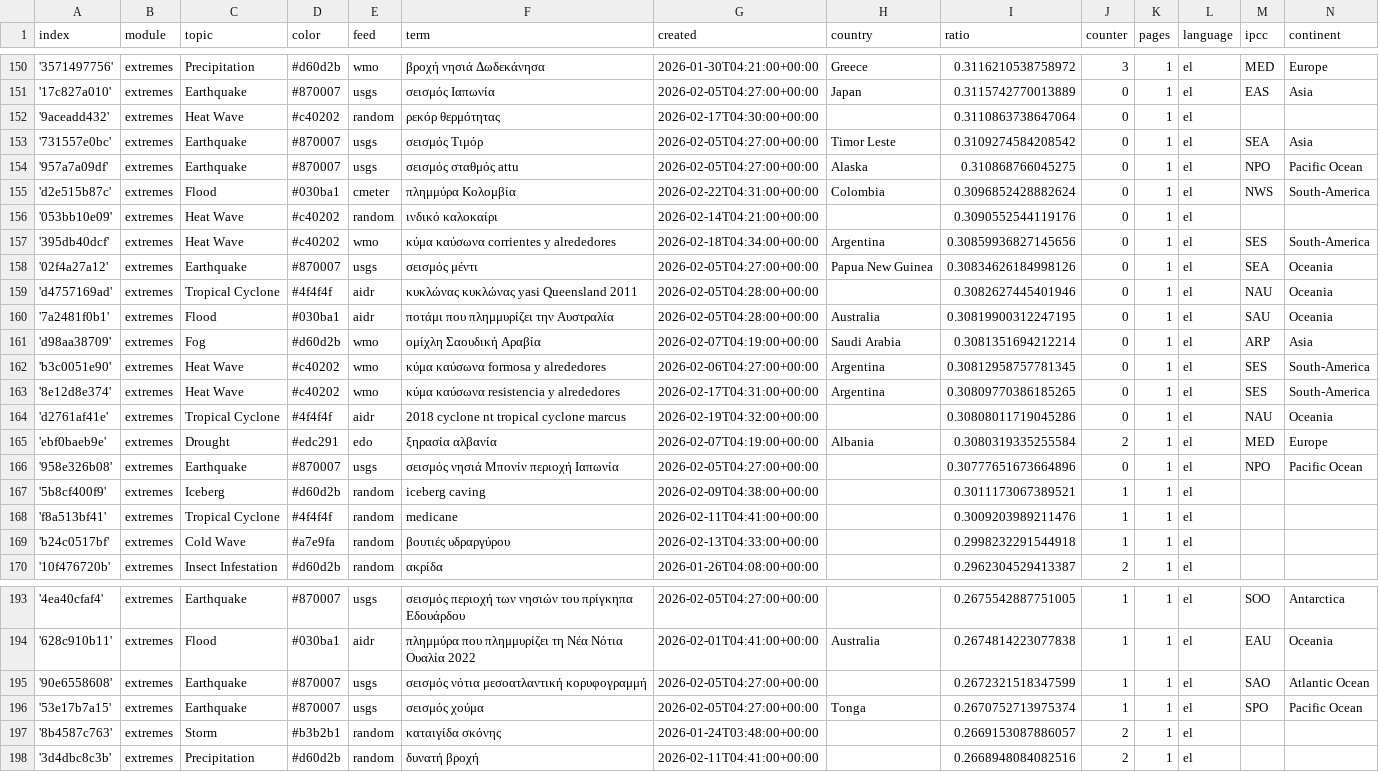
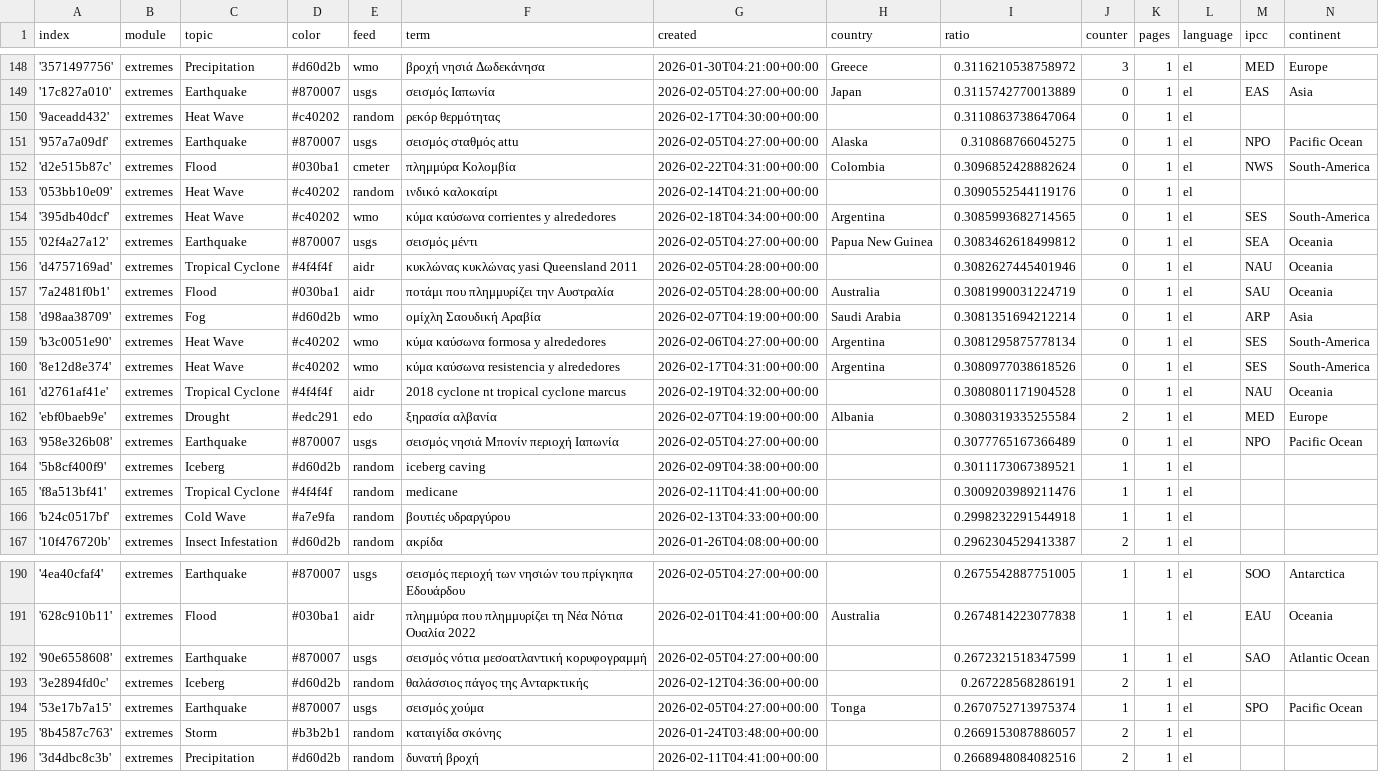
Before and after one commit to kamic-news/dutchExtremes, a CSV file: terms.csv, drawn as a sheet; only a part is shown, gaps mark what is left out; the diff covers the shown part only.

```diff
--- a/terms.csv
+++ b/terms.csv
@@ -152,3 +150,2 @@ index,module,topic,color,feed,term,created,country,ratio,counter,pages,language,
 '9aceadd432',extremes,Heat Wave,#c40202,random,ρεκόρ θερμότητας,2026-02-17T04:30:00+00:00,,0.3110863738647064,0,1,el,,
-'731557e0bc',extremes,Earthquake,#870007,usgs,σεισμός Τιμόρ,2026-02-05T04:27:00+00:00,Timor Leste,0.3109274584208542,0,1,el,SEA,Asia
 '957a7a09df',extremes,Earthquake,#870007,usgs,σεισμός σταθμός attu,2026-02-05T04:27:00+00:00,Alaska,0.310868766045275,0,1,el,NPO,Pacific Ocean
@@ -156,12 +153,12 @@ index,module,topic,color,feed,term,created,country,ratio,counter,pages,language,
 '053bb10e09',extremes,Heat Wave,#c40202,random,ινδικό καλοκαίρι,2026-02-14T04:21:00+00:00,,0.3090552544119176,0,1,el,,
-'395db40dcf',extremes,Heat Wave,#c40202,wmo,κύμα καύσωνα corrientes y alrededores,2026-02-18T04:34:00+00:00,Argentina,0.30859936827145656,0,1,el,SES,South-America
-'02f4a27a12',extremes,Earthquake,#870007,usgs,σεισμός μέντι,2026-02-05T04:27:00+00:00,Papua New Guinea,0.30834626184998126,0,1,el,SEA,Oceania
+'395db40dcf',extremes,Heat Wave,#c40202,wmo,κύμα καύσωνα corrientes y alrededores,2026-02-18T04:34:00+00:00,Argentina,0.3085993682714565,0,1,el,SES,South-America
+'02f4a27a12',extremes,Earthquake,#870007,usgs,σεισμός μέντι,2026-02-05T04:27:00+00:00,Papua New Guinea,0.3083462618499812,0,1,el,SEA,Oceania
 'd4757169ad',extremes,Tropical Cyclone,#4f4f4f,aidr,κυκλώνας κυκλώνας yasi Queensland 2011,2026-02-05T04:28:00+00:00,,0.3082627445401946,0,1,el,NAU,Oceania
-'7a2481f0b1',extremes,Flood,#030ba1,aidr,ποτάμι που πλημμυρίζει την Αυστραλία,2026-02-05T04:28:00+00:00,Australia,0.30819900312247195,0,1,el,SAU,Oceania
+'7a2481f0b1',extremes,Flood,#030ba1,aidr,ποτάμι που πλημμυρίζει την Αυστραλία,2026-02-05T04:28:00+00:00,Australia,0.3081990031224719,0,1,el,SAU,Oceania
 'd98aa38709',extremes,Fog,#d60d2b,wmo,ομίχλη Σαουδική Αραβία,2026-02-07T04:19:00+00:00,Saudi Arabia,0.3081351694212214,0,1,el,ARP,Asia
-'b3c0051e90',extremes,Heat Wave,#c40202,wmo,κύμα καύσωνα formosa y alrededores,2026-02-06T04:27:00+00:00,Argentina,0.30812958757781345,0,1,el,SES,South-America
-'8e12d8e374',extremes,Heat Wave,#c40202,wmo,κύμα καύσωνα resistencia y alrededores,2026-02-17T04:31:00+00:00,Argentina,0.30809770386185265,0,1,el,SES,South-America
-'d2761af41e',extremes,Tropical Cyclone,#4f4f4f,aidr,2018 cyclone nt tropical cyclone marcus,2026-02-19T04:32:00+00:00,,0.30808011719045286,0,1,el,NAU,Oceania
+'b3c0051e90',extremes,Heat Wave,#c40202,wmo,κύμα καύσωνα formosa y alrededores,2026-02-06T04:27:00+00:00,Argentina,0.3081295875778134,0,1,el,SES,South-America
+'8e12d8e374',extremes,Heat Wave,#c40202,wmo,κύμα καύσωνα resistencia y alrededores,2026-02-17T04:31:00+00:00,Argentina,0.3080977038618526,0,1,el,SES,South-America
+'d2761af41e',extremes,Tropical Cyclone,#4f4f4f,aidr,2018 cyclone nt tropical cyclone marcus,2026-02-19T04:32:00+00:00,,0.3080801171904528,0,1,el,NAU,Oceania
 'ebf0baeb9e',extremes,Drought,#edc291,edo,ξηρασία αλβανία,2026-02-07T04:19:00+00:00,Albania,0.3080319335255584,2,1,el,MED,Europe
-'958e326b08',extremes,Earthquake,#870007,usgs,σεισμός νησιά Μπονίν περιοχή Ιαπωνία,2026-02-05T04:27:00+00:00,,0.30777651673664896,0,1,el,NPO,Pacific Ocean
+'958e326b08',extremes,Earthquake,#870007,usgs,σεισμός νησιά Μπονίν περιοχή Ιαπωνία,2026-02-05T04:27:00+00:00,,0.3077765167366489,0,1,el,NPO,Pacific Ocean
 '5b8cf400f9',extremes,Iceberg,#d60d2b,random,iceberg caving,2026-02-09T04:38:00+00:00,,0.3011173067389521,1,1,el,,
@@ -195,2 +192,3 @@ index,module,topic,color,feed,term,created,country,ratio,counter,pages,language,
 '90e6558608',extremes,Earthquake,#870007,usgs,σεισμός νότια μεσοατλαντική κορυφογραμμή,2026-02-05T04:27:00+00:00,,0.2672321518347599,1,1,el,SAO,Atlantic Ocean
+'3e2894fd0c',extremes,Iceberg,#d60d2b,random,θαλάσσιος πάγος της Ανταρκτικής,2026-02-12T04:36:00+00:00,,0.267228568286191,2,1,el,,
 '53e17b7a15',extremes,Earthquake,#870007,usgs,σεισμός χούμα,2026-02-05T04:27:00+00:00,Tonga,0.2670752713975374,1,1,el,SPO,Pacific Ocean
```
Also changed, not shown: 4 added rows, 4 removed rows and 1 edited cell elsewhere in this file.
